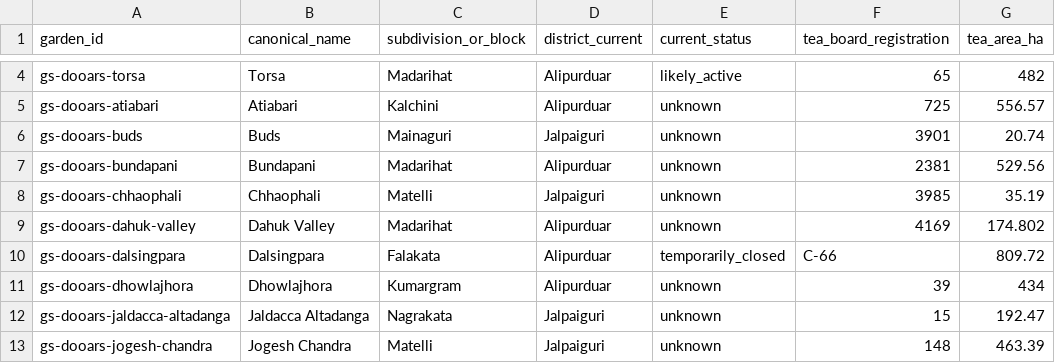
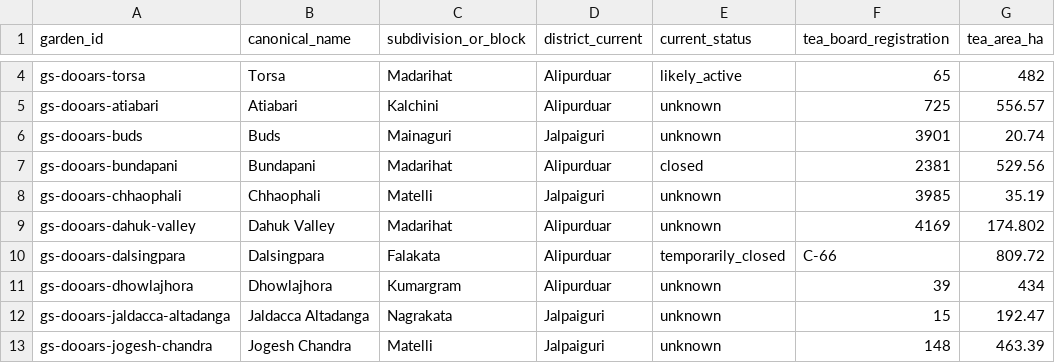
Before and after one commit to g2m7/gardensuite-marketing, a CSV file: marketing/outreach/dooars-intelligence/data/siliguri_dooars_estates.csv, drawn as a sheet; only a part is shown, gaps mark what is left out; the diff covers the shown part only; the diff names each change by its address in the sheet, - before the commit and + after, or states it on an @@ line.

```diff
--- a/marketing/outreach/dooars-intelligence/data/siliguri_dooars_estates.csv
+++ b/marketing/outreach/dooars-intelligence/data/siliguri_dooars_estates.csv
-E7 (current_status): unknown
+E7 (current_status): closed
```
Also changed, not shown: 4 added rows, 4 removed rows and 1 edited cell elsewhere in this file, marketing/outreach/dooars-intelligence/data/active_estates.csv, marketing/outreach/dooars-intelligence/data/gardens.csv, 34 other files.
